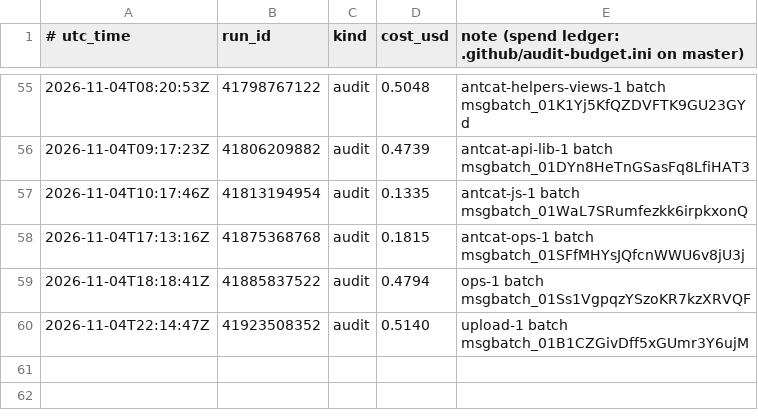
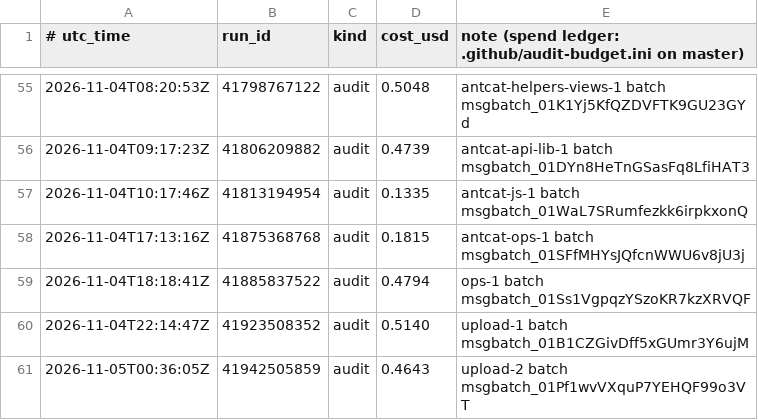
Before and after one commit to calacademy-research/antweb, a TSV file: ledger.tsv, drawn as a sheet; only a part is shown, gaps mark what is left out.

```diff
--- a/ledger.tsv
+++ b/ledger.tsv
@@ -60 +60,2 @@
 2026-11-04T22:14:47Z	41923508352	audit	0.5140	upload-1 batch msgbatch_01B1CZGivDff5xGUmr3Y6ujM
+2026-11-05T00:36:05Z	41942505859	audit	0.4643	upload-2 batch msgbatch_01Pf1wvVXquP7YEHQF99o3VT
```
Also changed, not shown: 1 other file.
